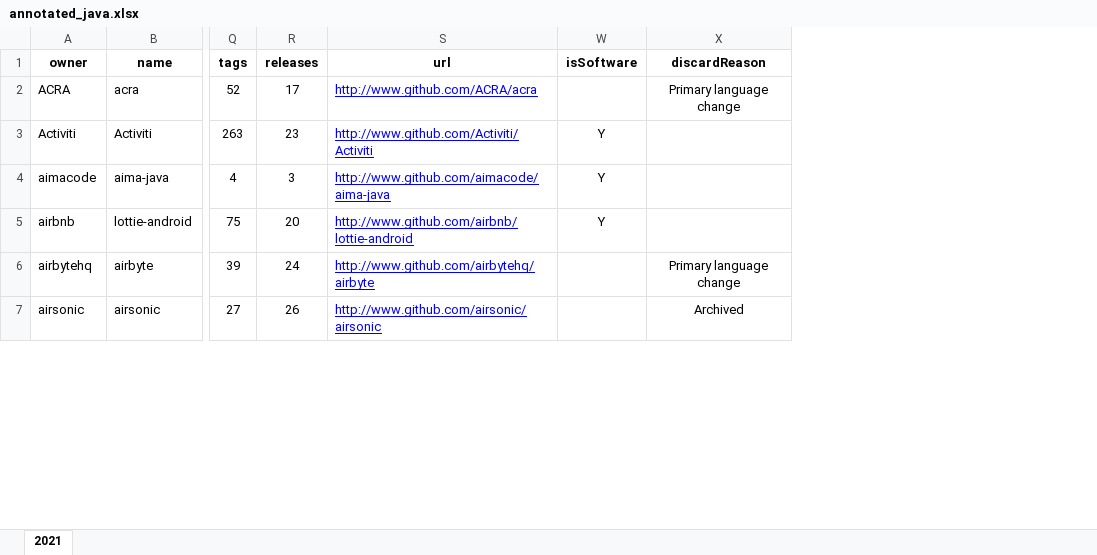
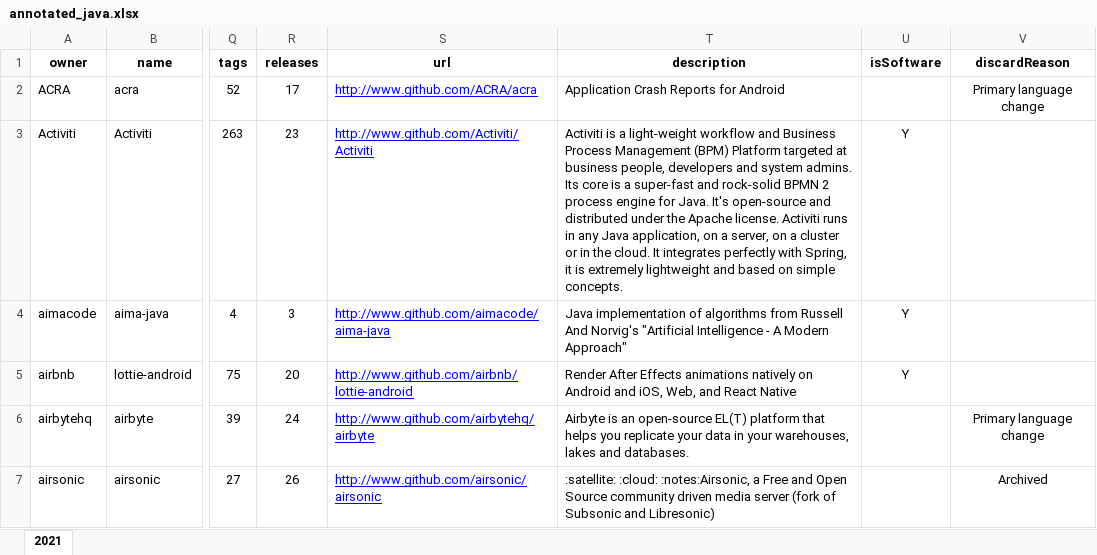
Before and after one commit to gems-uff/db-mining, an Excel workbook: resources/annotated_java.xlsx, sheet 2021, drawn as a sheet; only a part is shown, gaps mark what is left out; values as stored, in another font and other column widths than the file's, no borders; the diff covers the shown part only; the diff names each change by its address in the sheet, - before the commit and + after, or states it on an @@ line.

Commit message:
Annotades_java

```diff
--- a/resources/annotated_java.xlsx (sheet 2021)
+++ b/resources/annotated_java.xlsx (sheet 2021)
@@ column T (description) unhidden, rows 2-7: Application Crash Reports for Android | Activiti is a light-weight workflow and Business Process Management (BPM) Platform targeted at business people, developers and system admins. Its core is a super-fast and rock-solid BPMN 2 process engine for Java. It's open-source and distributed under the Apache license. Activiti runs in any Java application, on a server, on a cluster or in the cloud. It integrates perfectly with Spring, it is extremely lightweight and based on simple concepts. | Java implementation of algorithms from Russell And Norvig's "Artificial Intelligence - A Modern Approach" | Render After Effects animations natively on Android and iOS, Web, and React Native | Airbyte is an open-source EL(T) platform that helps you replicate your data in your warehouses, lakes and databases. | :satellite: :cloud: :notes:Airsonic, a Free and Open Source community driven media server (fork of Subsonic and Libresonic) @@
```
Also changed, not shown: 4 edited cells elsewhere in this sheet, hidden cells.
